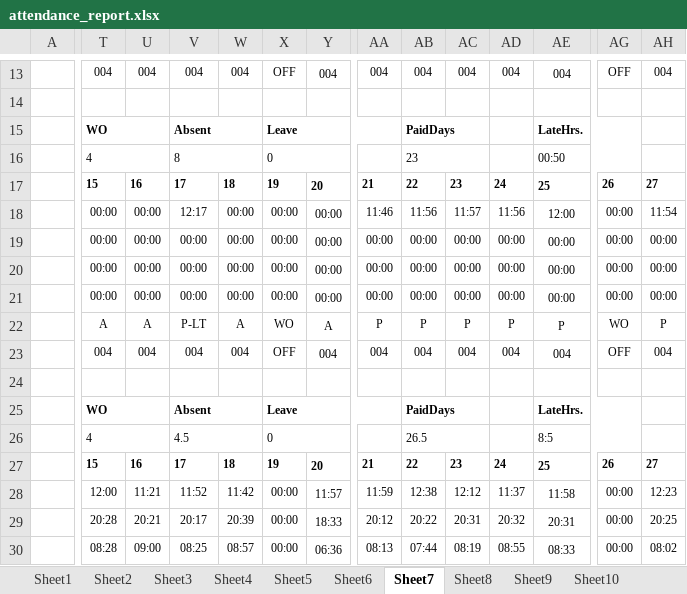
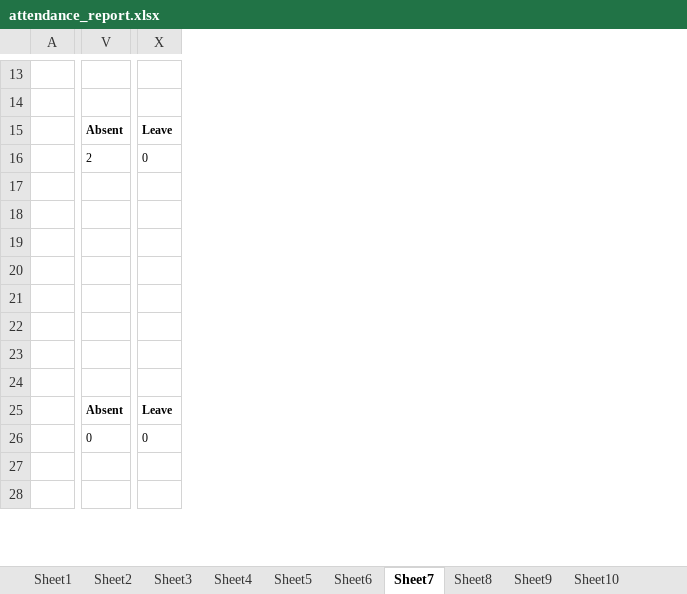
Before and after one commit to fatnanisohil/office-attendance, an Excel workbook: attendance_report.xlsx, sheet Sheet7, drawn as a sheet; only a part is shown, gaps mark what is left out; values as stored, in another font and other column widths than the file's, no borders; removed rows and columns are numbered as before the commit, all else as after; rows hold the shown columns only; the diff covers the shown part only; the diff names each change by its address in the sheet, - before the commit and + after, or states it on an @@ line.

```diff
--- a/attendance_report.xlsx (sheet Sheet7)
+++ b/attendance_report.xlsx (sheet Sheet7)
-column T, rows 13-17: 004 |  | WO | 4 | 15; rows 19-21: all 00:00; rows 23-27: 004 |  | WO | 4 | 15
-column U, rows 13-17: 004 |  |  |  | 16; rows 19-21: all 00:00; rows 23-27: 004 |  |  |  | 16
-column W, rows 13-17: 004 |  |  |  | 18; rows 19-21: all 00:00; rows 23-27: 004 |  |  |  | 18
-column Y, rows 13-17: 004 |  |  |  | 20; rows 19-21: all 00:00; rows 23-27: 004 |  |  |  | 20
-column AA, rows 13-17: 004 |  |  |  | 21; rows 19-21: all 00:00; rows 23-27: 004 |  |  |  | 21
-column AB, rows 13-17: 004 |  | PaidDays | 23 | 22; rows 19-21: all 00:00; rows 23-27: 004 |  | PaidDays | 26.5 | 22
-column AC, rows 13-17: 004 |  |  |  | 23; rows 19-21: all 00:00; rows 23-27: 004 |  |  |  | 23
-column AD, rows 13-17: 004 |  |  |  | 24; rows 19-21: all 00:00; rows 23-27: 004 |  |  |  | 24
-column AE, rows 13-17: 004 |  | LateHrs. | 00:50 | 25; rows 19-21: all 00:00; rows 23-27: 004 |  | LateHrs. | 8:5 | 25
-column AG, rows 13-17: OFF |  |  |  | 26; rows 19-21: all 00:00; rows 23-27: OFF |  |  |  | 26
-column AH, rows 13-17: 004 |  |  |  | 27; rows 19-21: all 00:00; rows 23-27: 004 |  |  |  | 27
-V13: 004
+V13: (empty)
-X13: OFF
+X13: (empty)
-V16: 8
+V16: 2
-V17: 17
+V17: (empty)
-X17: 19
+X17: (empty)
-row 18:  | 00:00 | 00:00 | 12:17 | 00:00 | 00:00 | 00:00 | 11:46 | 11:56 | 11:57 | 11:56 | 12:00 | 00:00 | 11:54
+row 18: (empty)
-V19:V21: 00:00
+V19:V21: (empty)
-X19:X21: 00:00
+X19:X21: (empty)
-row 22:  | A | A | P-LT | A | WO | A | P | P | P | P | P | WO | P
+row 22: (empty)
-V23: 004
+V23: (empty)
-X23: OFF
+X23: (empty)
-V26: 4.5
+V26: 0
-V27: 17
+V27: (empty)
-X27: 19
+X27: (empty)
-row 28:  | 12:00 | 11:21 | 11:52 | 11:42 | 00:00 | 11:57 | 11:59 | 12:38 | 12:12 | 11:37 | 11:58 | 00:00 | 12:23
-row 29:  | 20:28 | 20:21 | 20:17 | 20:39 | 00:00 | 18:33 | 20:12 | 20:22 | 20:31 | 20:32 | 20:31 | 00:00 | 20:25
-row 30:  | 08:28 | 09:00 | 08:25 | 08:57 | 00:00 | 06:36 | 08:13 | 07:44 | 08:19 | 08:55 | 08:33 | 00:00 | 08:02
+row 28: (empty)
```
Also changed, not shown: 31 added rows, 29 removed rows, 16 added columns, 6 removed columns and 181 edited cells elsewhere in this sheet, sheet Sheet5, sheet Sheet1, sheet Sheet4, sheet Sheet2, sheet Sheet9, sheet Sheet8, 3 more sheets.
